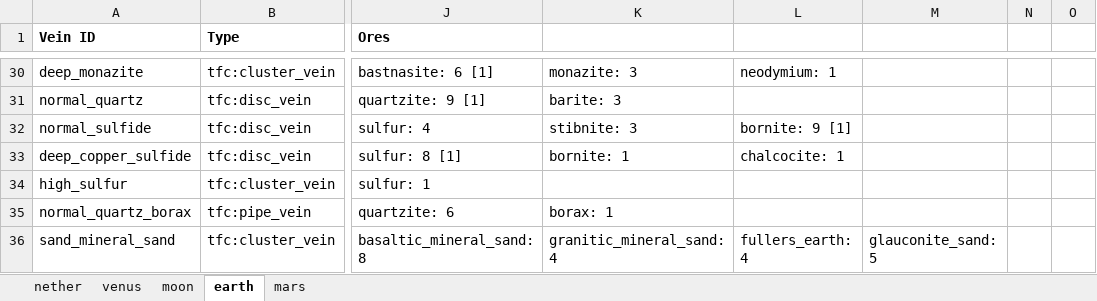
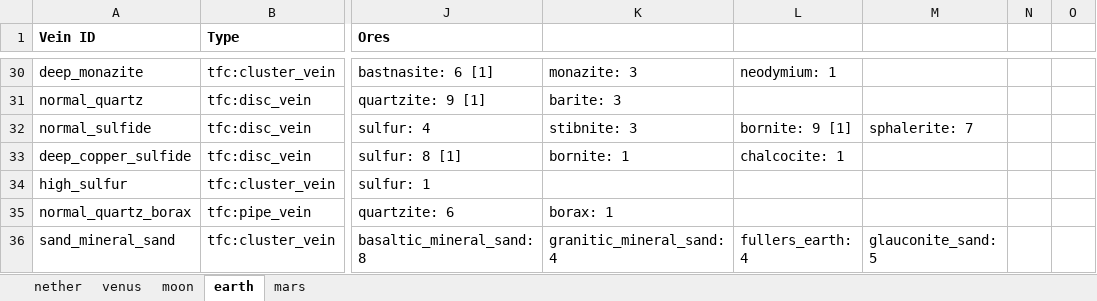
Before and after one commit to TerraFirmaGreg-Translation-CN/Tools-Modern, an Excel workbook: OresToFieldGuide/data/sheet.xlsx, sheet earth, drawn as a sheet; only a part is shown, gaps mark what is left out; values as stored, in another font and other column widths than the file's, no borders; the diff names each change by its address in the sheet, - before the commit and + after, or states it on an @@ line.

Commit message:
update veins

```diff
--- a/OresToFieldGuide/data/sheet.xlsx (sheet earth)
+++ b/OresToFieldGuide/data/sheet.xlsx (sheet earth)
-M32: (empty)
+M32: sphalerite: 7
```
Also changed, not shown: 2 other files.
